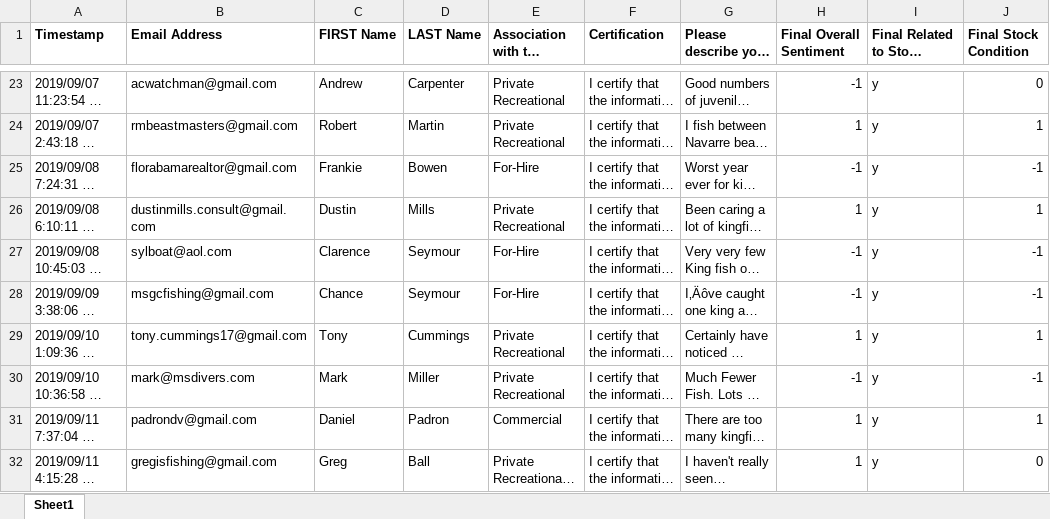
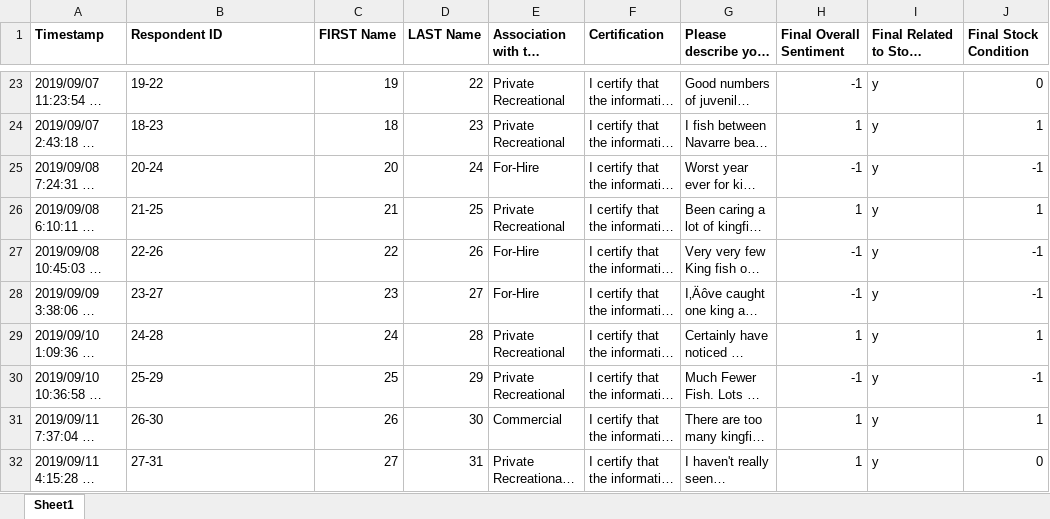
Before and after one commit to leoeguia/King-Mackerel-FF-2026, an Excel workbook: Comparison/Kingfish_Something's Fishy_September 2019_CLEAN_for_analysis.xlsx, sheet Sheet1, drawn as a sheet; only a part is shown, gaps mark what is left out; long unchanged cells end in …; values as stored, in another font and other column widths than the file's, no borders; the diff covers the shown part only; the diff names each change by its address in the sheet, - before the commit and + after, or states it on an @@ line.

```diff
--- a/Comparison/Kingfish_Something's Fishy_September 2019_CLEAN_for_analysis.xlsx (sheet Sheet1)
+++ b/Comparison/Kingfish_Something's Fishy_September 2019_CLEAN_for_analysis.xlsx (sheet Sheet1)
-B1: Email Address
+B1: Respondent ID
-B23 (Respondent ID): acwatchman@gmail.com
+B23 (Respondent ID): 19-22
-C23 (FIRST Name): Andrew
+C23 (FIRST Name): 19
-D23 (LAST Name): Carpenter
+D23 (LAST Name): 22
-B24 (Respondent ID): rmbeastmasters@gmail.com
+B24 (Respondent ID): 18-23
-C24 (FIRST Name): Robert
+C24 (FIRST Name): 18
-D24 (LAST Name): Martin
+D24 (LAST Name): 23
-B25 (Respondent ID): florabamarealtor@gmail.com
+B25 (Respondent ID): 20-24
-C25 (FIRST Name): Frankie
+C25 (FIRST Name): 20
-D25 (LAST Name): Bowen
+D25 (LAST Name): 24
-B26 (Respondent ID): dustinmills.consult@gmail.com
+B26 (Respondent ID): 21-25
-C26 (FIRST Name): Dustin
+C26 (FIRST Name): 21
-D26 (LAST Name): Mills
+D26 (LAST Name): 25
-B27 (Respondent ID): sylboat@aol.com
+B27 (Respondent ID): 22-26
-C27 (FIRST Name): Clarence
+C27 (FIRST Name): 22
-D27 (LAST Name): Seymour
+D27 (LAST Name): 26
-B28 (Respondent ID): msgcfishing@gmail.com
+B28 (Respondent ID): 23-27
-C28 (FIRST Name): Chance
+C28 (FIRST Name): 23
-D28 (LAST Name): Seymour
+D28 (LAST Name): 27
-B29 (Respondent ID): tony.cummings17@gmail.com
+B29 (Respondent ID): 24-28
-C29 (FIRST Name): Tony
+C29 (FIRST Name): 24
-D29 (LAST Name): Cummings
+D29 (LAST Name): 28
-B30 (Respondent ID): mark@msdivers.com
+B30 (Respondent ID): 25-29
-C30 (FIRST Name): Mark
+C30 (FIRST Name): 25
-D30 (LAST Name): Miller
+D30 (LAST Name): 29
-B31 (Respondent ID): padrondv@gmail.com
+B31 (Respondent ID): 26-30
-C31 (FIRST Name): Daniel
+C31 (FIRST Name): 26
-D31 (LAST Name): Padron
+D31 (LAST Name): 30
-B32 (Respondent ID): gregisfishing@gmail.com
+B32 (Respondent ID): 27-31
-C32 (FIRST Name): Greg
+C32 (FIRST Name): 27
-D32 (LAST Name): Ball
+D32 (LAST Name): 31
```
Also changed, not shown: 111 edited cells elsewhere in this sheet, Comparison/King Mackerel_Fisherman Feedback_2026_CLEAN for analysis.xlsx, King Mackerel_Fisherman Feedback_2026_CLEAN for analysis.xlsx, 5 other files.
